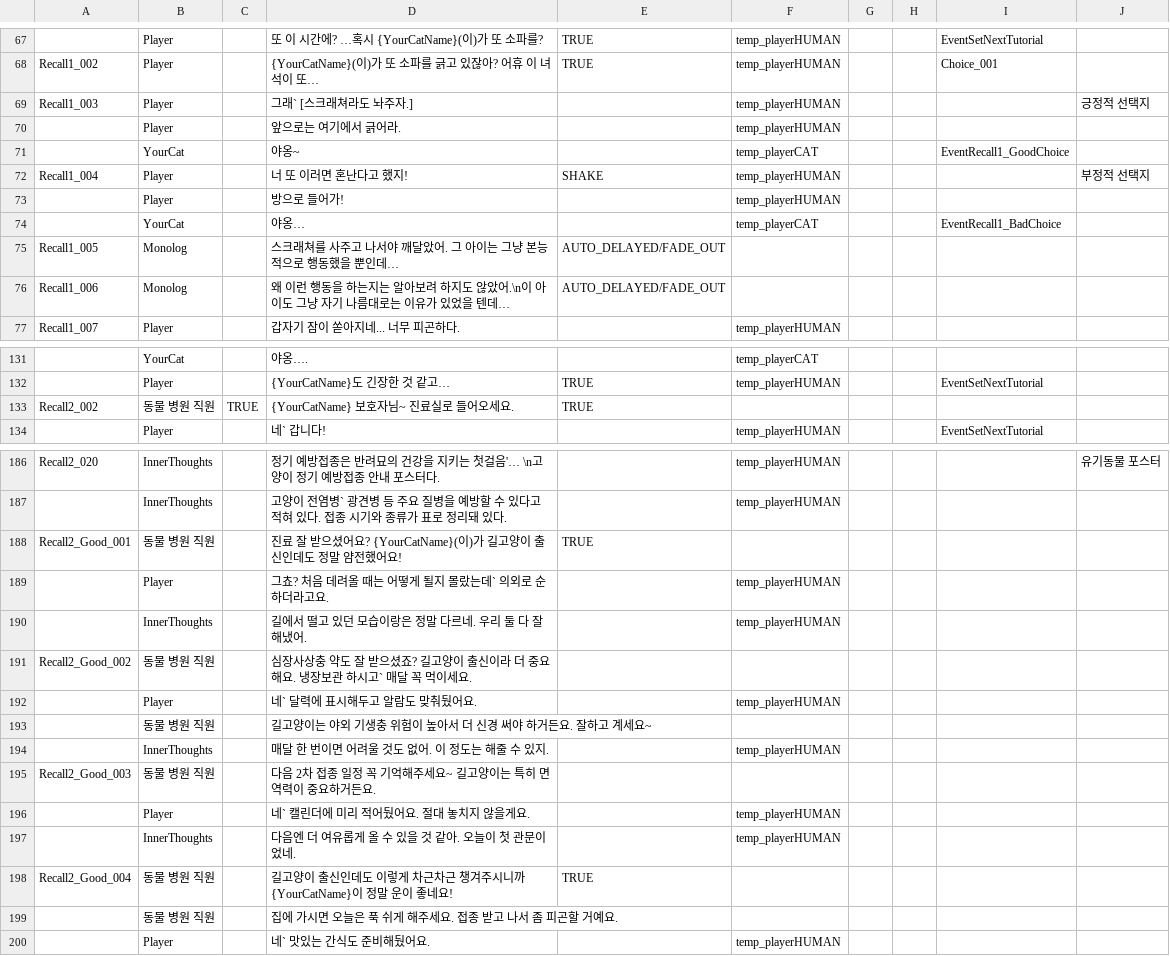
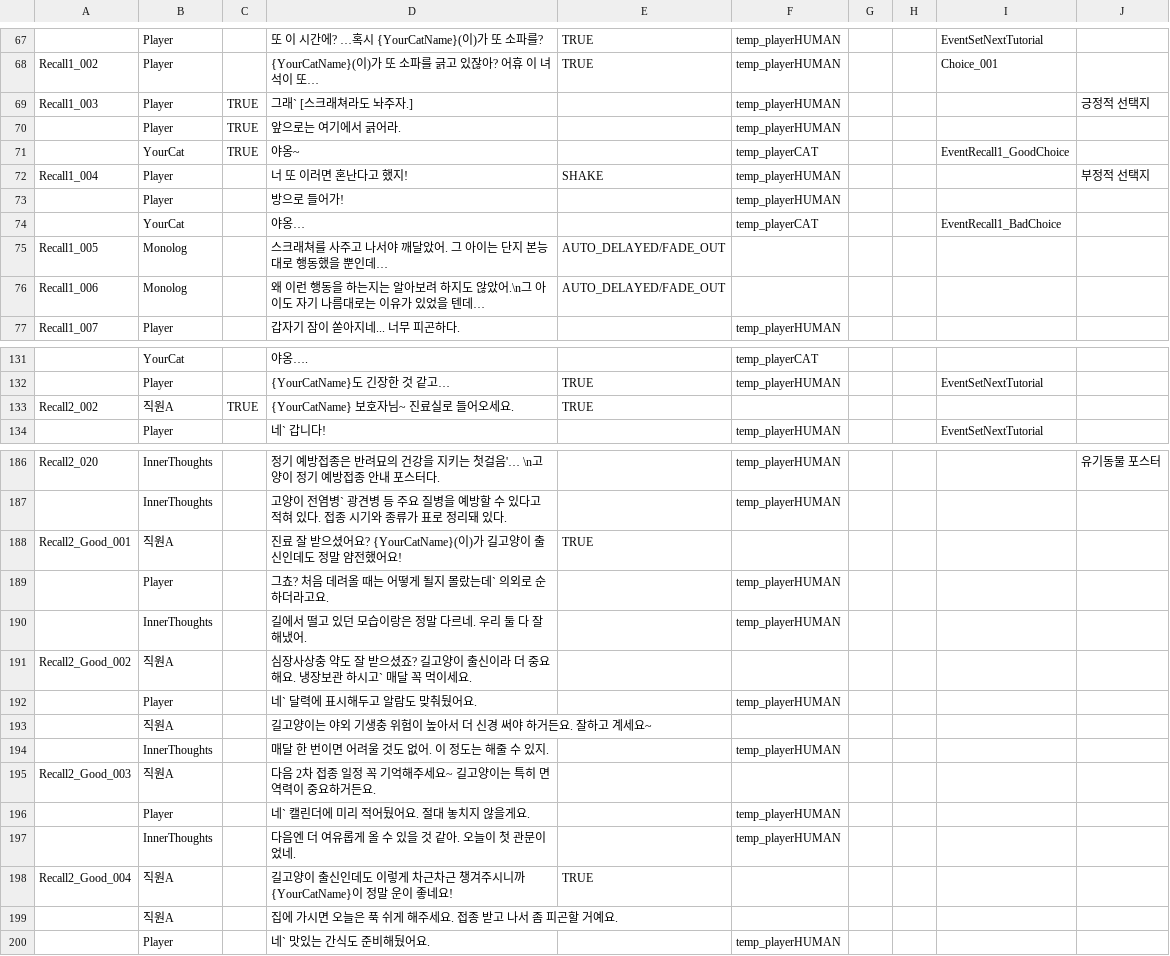
Before and after one commit to zen0113/FourFootsteps, a CSV file: Assets/Resources/Datas/dialogues.csv, drawn as a sheet; only a part is shown, gaps mark what is left out; the diff covers the shown part only; the diff names each change by its address in the sheet, - before the commit and + after, or states it on an @@ line.

```diff
--- a/Assets/Resources/Datas/dialogues.csv
+++ b/Assets/Resources/Datas/dialogues.csv
-C69:C71: (empty)
+C69:C71: TRUE
-D75: 스크래쳐를 사주고 나서야 깨달았어. 그 아이는 그냥 본능적으로 행동했을 뿐인데…
+D75: 스크래쳐를 사주고 나서야 깨달았어. 그 아이는 단지 본능대로 행동했을 뿐인데…
-D76: …않았어.\n이 아이도 그냥 자기…
+D76: …않았어.\n그 아이도 자기…
-B133: 동물 병원 직원
+B133: 직원A
-B188: 동물 병원 직원
+B188: 직원A
-B191: 동물 병원 직원
+B191: 직원A
-B193: 동물 병원 직원
+B193: 직원A
-B195: 동물 병원 직원
+B195: 직원A
-B198:B199: 동물 병원 직원
+B198:B199: 직원A
```
Also changed, not shown: 2 added rows and 32 edited cells elsewhere in this file, 21 other files.
